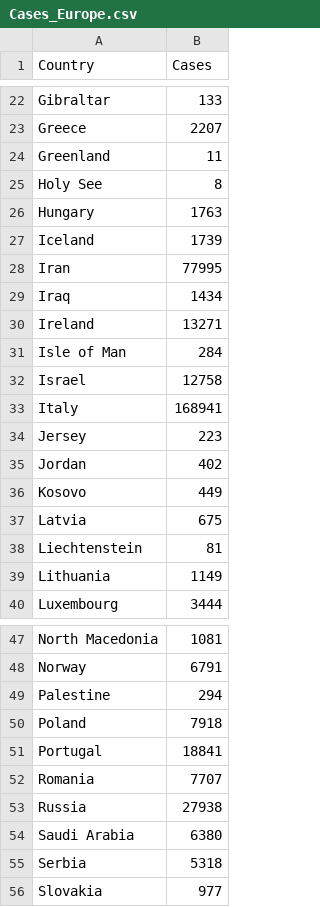
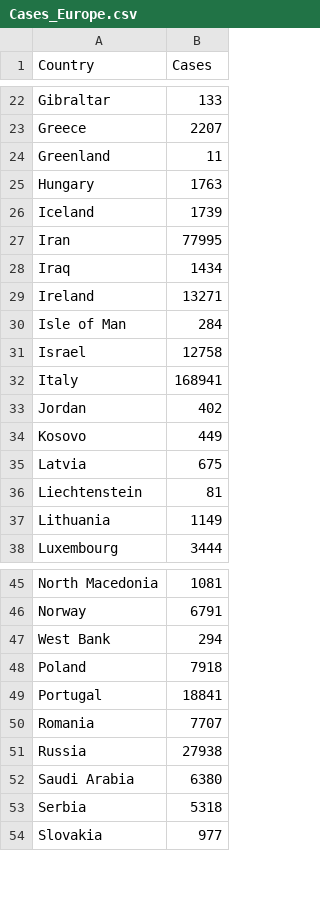
Before and after one commit to ThoughtLiberator/Data-Science-Project, a CSV file: Cases_Europe.csv, drawn as a sheet; only a part is shown, gaps mark what is left out.

```diff
--- a/Cases_Europe.csv
+++ b/Cases_Europe.csv
@@ -24,3 +24,2 @@ Greece,2207
 Greenland,11
-Holy See,8
 Hungary,1763
@@ -33,3 +32,2 @@ Israel,12758
 Italy,168941
-Jersey,223
 Jordan,402
@@ -48,3 +46,3 @@ North Macedonia,1081
 Norway,6791
-Palestine,294
+West Bank,294
 Poland,7918
```
Also changed, not shown: Pop_Density.csv.
